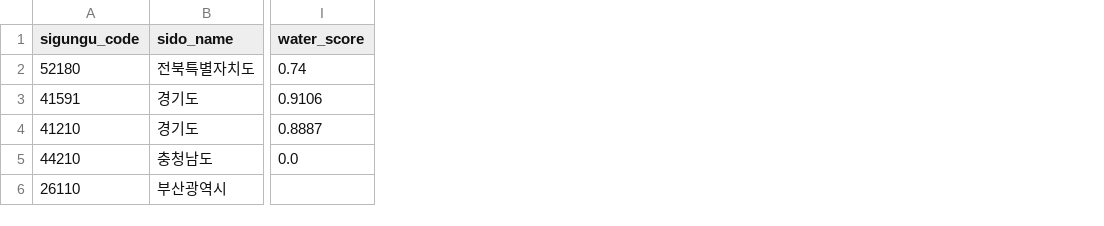
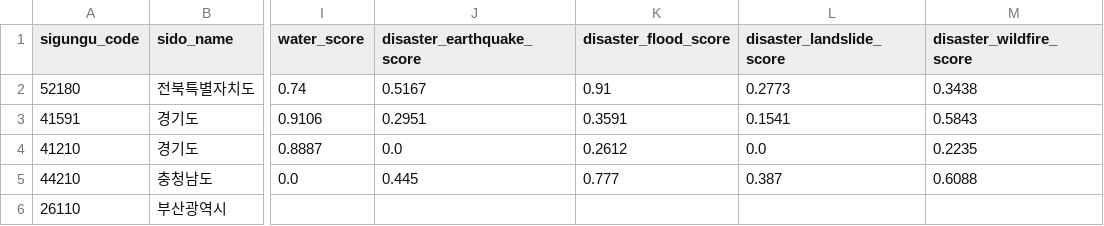
Before and after one commit to jinuuuuuuuuuuu/kdata-datarecipe, a CSV file: recipe/aidc_siting_template_example.csv, drawn as a sheet; only a part is shown, gaps mark what is left out; the diff names each change by its address in the sheet, - before the commit and + after, or states it on an @@ line.

```diff
--- a/recipe/aidc_siting_template_example.csv
+++ b/recipe/aidc_siting_template_example.csv
+column J (disaster_earthquake_score), rows 2-5: 0.5167 | 0.2951 | 0.0 | 0.445
+column K (disaster_flood_score), rows 2-5: 0.91 | 0.3591 | 0.2612 | 0.777
+column L (disaster_landslide_score), rows 2-5: 0.2773 | 0.1541 | 0.0 | 0.387
+column M (disaster_wildfire_score), rows 2-5: 0.3438 | 0.5843 | 0.2235 | 0.6088
```
Also changed, not shown: recipe/aidc_siting_column_definition.csv, 3 other files.
